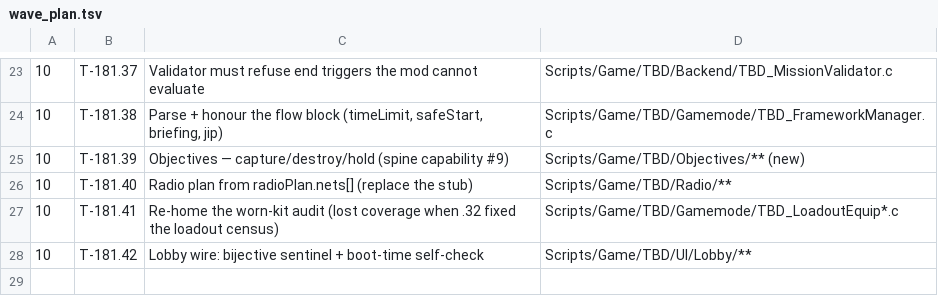
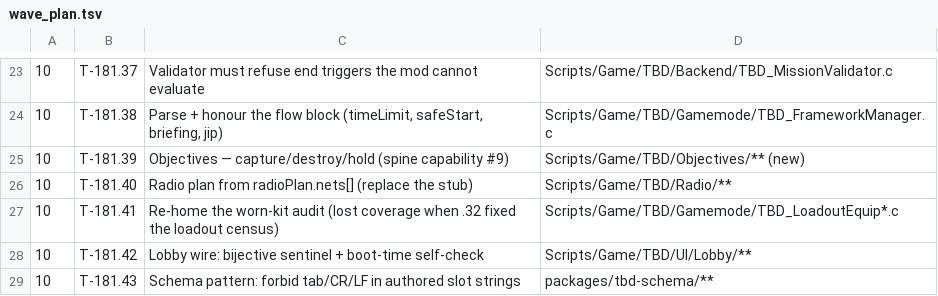
Before and after one commit to darkforce09/TBD-reforger, a TSV file: docs/mod/wave_plan.tsv, drawn as a sheet; only a part is shown, gaps mark what is left out.

```diff
--- a/docs/mod/wave_plan.tsv
+++ b/docs/mod/wave_plan.tsv
@@ -28 +28,2 @@
 10	T-181.42	Lobby wire: bijective sentinel + boot-time self-check	Scripts/Game/TBD/UI/Lobby/**
+10	T-181.43	Schema pattern: forbid tab/CR/LF in authored slot strings	packages/tbd-schema/**
```
Also changed, not shown: 2 other files.
